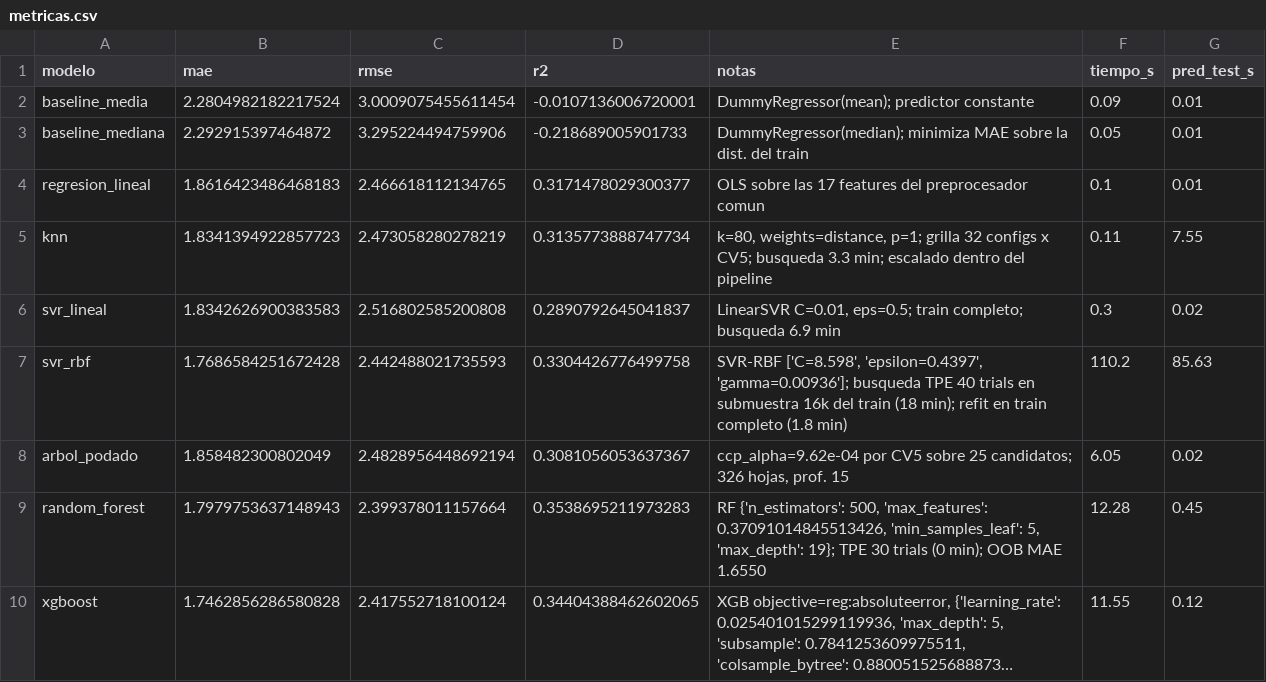
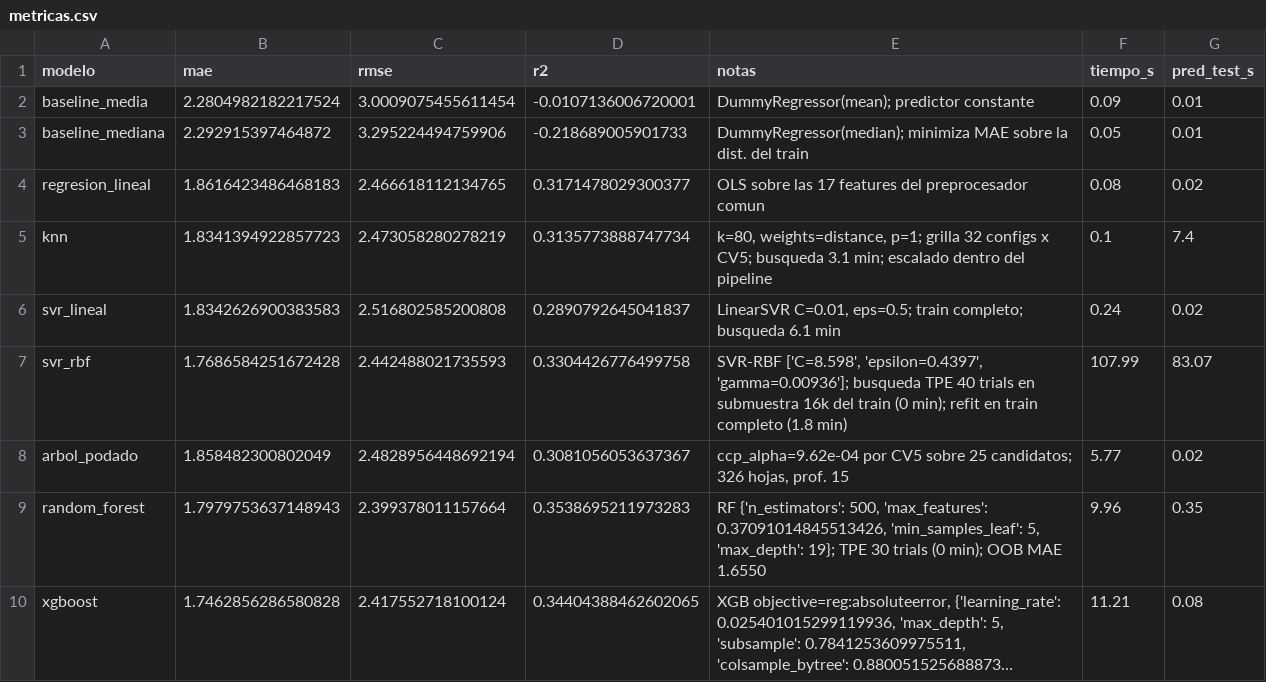
Before and after one commit to luffysoul/aprMaqI_TP_final, a CSV file: resultados/metricas.csv, drawn as a sheet; long unchanged cells end in …; the diff names each change by its address in the sheet, - before the commit and + after, or states it on an @@ line.

```diff
--- a/resultados/metricas.csv
+++ b/resultados/metricas.csv
-F4 (tiempo_s): 0.1
+F4 (tiempo_s): 0.08
-G4 (pred_test_s): 0.01
+G4 (pred_test_s): 0.02
-E5 (notas): …CV5; busqueda 3.3 min; escalado…
+E5 (notas): …CV5; busqueda 3.1 min; escalado…
-F5 (tiempo_s): 0.11
+F5 (tiempo_s): 0.1
-G5 (pred_test_s): 7.55
+G5 (pred_test_s): 7.4
-E6 (notas): …completo; busqueda 6.9 min
+E6 (notas): …completo; busqueda 6.1 min
-F6 (tiempo_s): 0.3
+F6 (tiempo_s): 0.24
-E7 (notas): …del train (18 min); refit…
+E7 (notas): …del train (0 min); refit…
-F7 (tiempo_s): 110.2
+F7 (tiempo_s): 107.99
-G7 (pred_test_s): 85.63
+G7 (pred_test_s): 83.07
-F8 (tiempo_s): 6.05
+F8 (tiempo_s): 5.77
-F9 (tiempo_s): 12.28
+F9 (tiempo_s): 9.96
-G9 (pred_test_s): 0.45
+G9 (pred_test_s): 0.35
-F10 (tiempo_s): 11.55
+F10 (tiempo_s): 11.21
-G10 (pred_test_s): 0.12
+G10 (pred_test_s): 0.08
```
Also changed, not shown: 8 other files.
